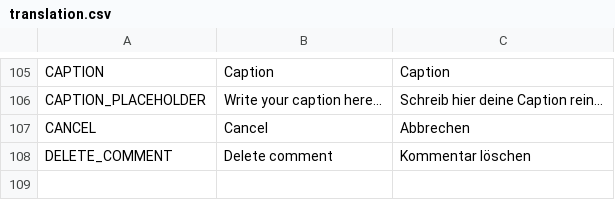
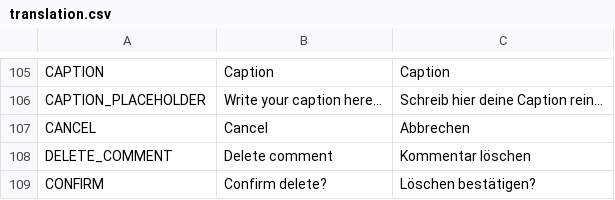
Before and after one commit to Tiltnick/ip2gd, a CSV file: translation.csv, drawn as a sheet; only a part is shown, gaps mark what is left out; the diff names each change by its address in the sheet, - before the commit and + after, or states it on an @@ line.

Commit message:
Add confirm popup and post/comment signals
Introduce a reusable confirmation popup (SpacegramConfirmPopup scene + script) and instance it in SpacegrammApp. PostDetailView now asks for confirmation (localized message) before deleting a post using confirm_popup.ask().

Added signals to propagate changes: comments_changed (comments_overlay) and post_changed (post_item, post_detail_view, feed_view). Connected these signals in the app so feed and profile refresh when posts or comments change. Also updated scenes and translation.csv (CONFIRM) to support the new popup and localization.

```diff
--- a/translation.csv
+++ b/translation.csv
+row 109: CONFIRM | Confirm delete? | Löschen bestätigen?
```
Also changed, not shown: 9 other files.
